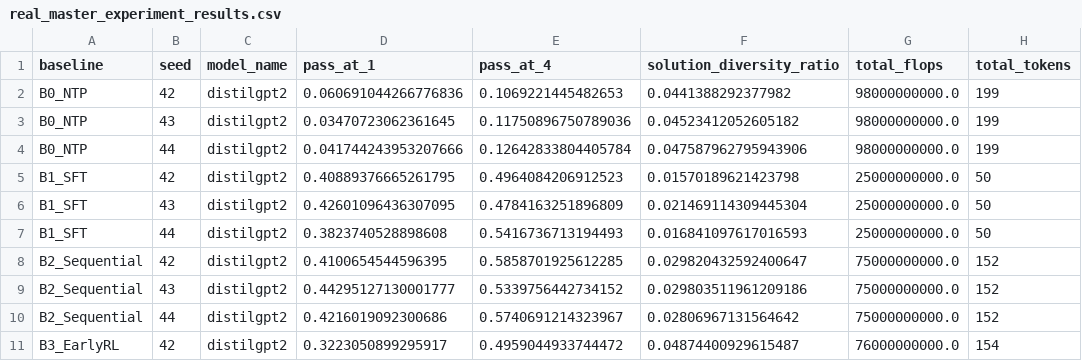
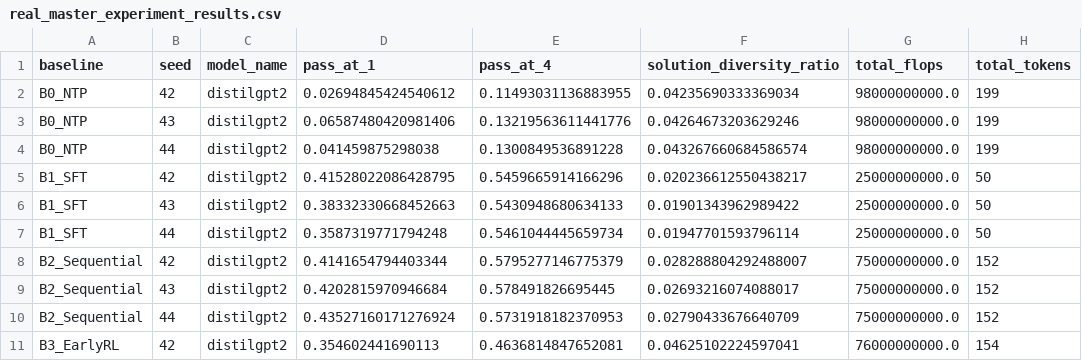
Before and after one commit to shamddd/adaptive-rl-forge, a CSV file: artifacts/real_master_experiment_results.csv, drawn as a sheet; only a part is shown; the diff covers the shown part only; the diff names each change by its address in the sheet, - before the commit and + after, or states it on an @@ line.

```diff
--- a/artifacts/real_master_experiment_results.csv
+++ b/artifacts/real_master_experiment_results.csv
-D2 (pass_at_1): 0.060691044266776836
+D2 (pass_at_1): 0.02694845424540612
-E2 (pass_at_4): 0.1069221445482653
+E2 (pass_at_4): 0.11493031136883955
-F2 (solution_diversity_ratio): 0.0441388292377982
+F2 (solution_diversity_ratio): 0.04235690333369034
-D3 (pass_at_1): 0.03470723062361645
+D3 (pass_at_1): 0.06587480420981406
-E3 (pass_at_4): 0.11750896750789036
+E3 (pass_at_4): 0.13219563611441776
-F3 (solution_diversity_ratio): 0.04523412052605182
+F3 (solution_diversity_ratio): 0.04264673203629246
-D4 (pass_at_1): 0.041744243953207666
+D4 (pass_at_1): 0.041459875298038
-E4 (pass_at_4): 0.12642833804405784
+E4 (pass_at_4): 0.1300849536891228
-F4 (solution_diversity_ratio): 0.047587962795943906
+F4 (solution_diversity_ratio): 0.043267660684586574
-D5 (pass_at_1): 0.40889376665261795
+D5 (pass_at_1): 0.41528022086428795
-E5 (pass_at_4): 0.4964084206912523
+E5 (pass_at_4): 0.5459665914166296
-F5 (solution_diversity_ratio): 0.01570189621423798
+F5 (solution_diversity_ratio): 0.020236612550438217
-D6 (pass_at_1): 0.42601096436307095
+D6 (pass_at_1): 0.38332330668452663
-E6 (pass_at_4): 0.4784163251896809
+E6 (pass_at_4): 0.5430948680634133
-F6 (solution_diversity_ratio): 0.021469114309445304
+F6 (solution_diversity_ratio): 0.01901343962989422
-D7 (pass_at_1): 0.3823740528898608
+D7 (pass_at_1): 0.3587319771794248
-E7 (pass_at_4): 0.5416736713194493
+E7 (pass_at_4): 0.5461044445659734
-F7 (solution_diversity_ratio): 0.016841097617016593
+F7 (solution_diversity_ratio): 0.01947701593796114
-D8 (pass_at_1): 0.4100654544596395
+D8 (pass_at_1): 0.4141654794403344
-E8 (pass_at_4): 0.5858701925612285
+E8 (pass_at_4): 0.5795277146775379
-F8 (solution_diversity_ratio): 0.029820432592400647
+F8 (solution_diversity_ratio): 0.028288804292488007
-D9 (pass_at_1): 0.44295127130001777
+D9 (pass_at_1): 0.4202815970946684
-E9 (pass_at_4): 0.5339756442734152
+E9 (pass_at_4): 0.578491826695445
-F9 (solution_diversity_ratio): 0.029803511961209186
+F9 (solution_diversity_ratio): 0.02693216074088017
-D10 (pass_at_1): 0.4216019092300686
+D10 (pass_at_1): 0.43527160171276924
-E10 (pass_at_4): 0.5740691214323967
+E10 (pass_at_4): 0.5731918182370953
-F10 (solution_diversity_ratio): 0.02806967131564642
+F10 (solution_diversity_ratio): 0.02790433676640709
-D11 (pass_at_1): 0.3223050899295917
+D11 (pass_at_1): 0.354602441690113
-E11 (pass_at_4): 0.4959044933744472
+E11 (pass_at_4): 0.4636814847652081
-F11 (solution_diversity_ratio): 0.04874400929615487
+F11 (solution_diversity_ratio): 0.04625102224597041
```
Also changed, not shown: 42 edited cells elsewhere in this file, artifacts/real_baseline_summary_table.csv, research/originality/RESEARCH_QUESTION_RANKING.csv, 12 other files.
